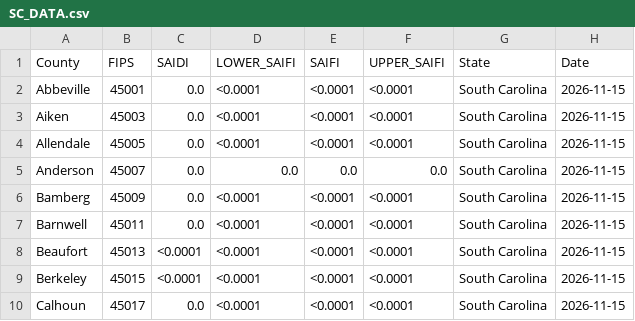
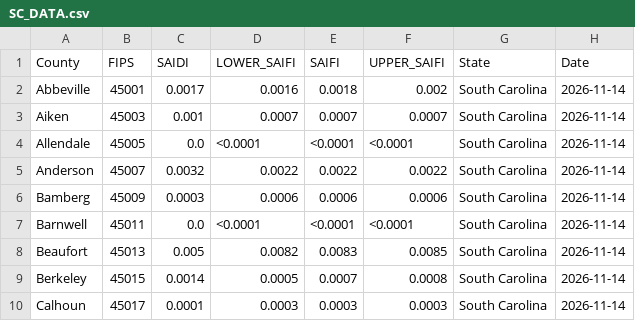
Before and after one commit to Urban-Research-Group/grower-dashboard, a CSV file: states/SC/SC_DATA.csv, drawn as a sheet; only a part is shown; the diff covers the shown part only.

```diff
--- a/states/SC/SC_DATA.csv
+++ b/states/SC/SC_DATA.csv
@@ -1,10 +1,10 @@
 County,FIPS,SAIDI,LOWER_SAIFI,SAIFI,UPPER_SAIFI,State,Date
-Abbeville,45001,0.0,<0.0001,<0.0001,<0.0001,South Carolina,2026-11-15
-Aiken,45003,0.0,<0.0001,<0.0001,<0.0001,South Carolina,2026-11-15
-Allendale,45005,0.0,<0.0001,<0.0001,<0.0001,South Carolina,2026-11-15
-Anderson,45007,0.0,0.0,0.0,0.0,South Carolina,2026-11-15
-Bamberg,45009,0.0,<0.0001,<0.0001,<0.0001,South Carolina,2026-11-15
-Barnwell,45011,0.0,<0.0001,<0.0001,<0.0001,South Carolina,2026-11-15
-Beaufort,45013,<0.0001,<0.0001,<0.0001,<0.0001,South Carolina,2026-11-15
-Berkeley,45015,<0.0001,<0.0001,<0.0001,<0.0001,South Carolina,2026-11-15
-Calhoun,45017,0.0,<0.0001,<0.0001,<0.0001,South Carolina,2026-11-15
+Abbeville,45001,0.0017,0.0016,0.0018,0.002,South Carolina,2026-11-14
+Aiken,45003,0.001,0.0007,0.0007,0.0007,South Carolina,2026-11-14
+Allendale,45005,0.0,<0.0001,<0.0001,<0.0001,South Carolina,2026-11-14
+Anderson,45007,0.0032,0.0022,0.0022,0.0022,South Carolina,2026-11-14
+Bamberg,45009,0.0003,0.0006,0.0006,0.0006,South Carolina,2026-11-14
+Barnwell,45011,0.0,<0.0001,<0.0001,<0.0001,South Carolina,2026-11-14
+Beaufort,45013,0.005,0.0082,0.0083,0.0085,South Carolina,2026-11-14
+Berkeley,45015,0.0014,0.0005,0.0007,0.0008,South Carolina,2026-11-14
+Calhoun,45017,0.0001,0.0003,0.0003,0.0003,South Carolina,2026-11-14
```
Also changed, not shown: 89 edited cells elsewhere in this file, states/FL/FL_DATA.csv, states/GA/GA_DATA.csv, 6 other files.
